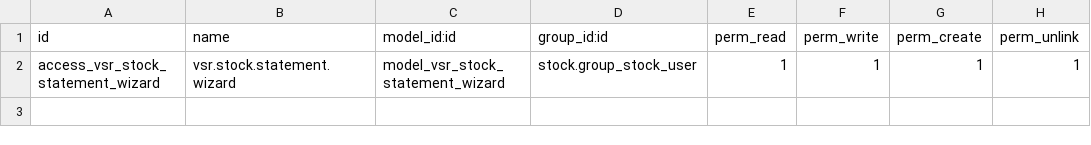
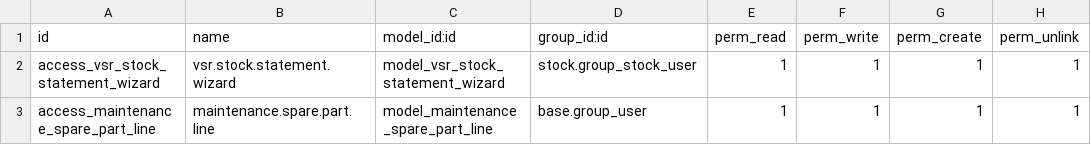
Before and after one commit to Pradhap1802/o_vsr, a CSV file: vsr_changes/security/ir.model.access.csv, drawn as a sheet.

```diff
--- a/vsr_changes/security/ir.model.access.csv
+++ b/vsr_changes/security/ir.model.access.csv
@@ -2 +2,2 @@ id,name,model_id:id,group_id:id,perm_read,perm_write,perm_create,perm_unlink
 access_vsr_stock_statement_wizard,vsr.stock.statement.wizard,model_vsr_stock_statement_wizard,stock.group_stock_user,1,1,1,1
+access_maintenance_spare_part_line,maintenance.spare.part.line,model_maintenance_spare_part_line,base.group_user,1,1,1,1
```
Also changed, not shown: 5 other files.
